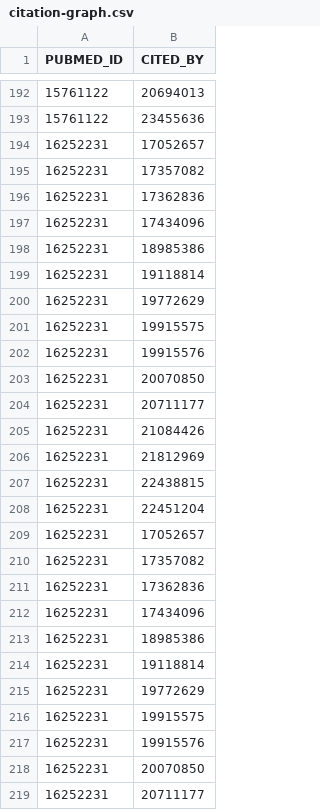
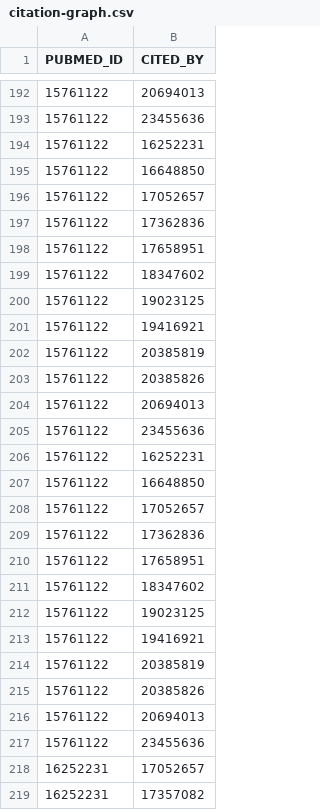
Before and after one commit to tburdett/gwas-analytics, a CSV file: citation-graph.csv, drawn as a sheet; only a part is shown, gaps mark what is left out; the shorter side is filled out with more unchanged rows; the diff covers the shown part only.

```diff
--- a/citation-graph.csv
+++ b/citation-graph.csv
@@ -193,2 +193,26 @@ PUBMED_ID	CITED_BY
 15761122	23455636
+15761122	16252231
+15761122	16648850
+15761122	17052657
+15761122	17362836
+15761122	17658951
+15761122	18347602
+15761122	19023125
+15761122	19416921
+15761122	20385819
+15761122	20385826
+15761122	20694013
+15761122	23455636
+15761122	16252231
+15761122	16648850
+15761122	17052657
+15761122	17362836
+15761122	17658951
+15761122	18347602
+15761122	19023125
+15761122	19416921
+15761122	20385819
+15761122	20385826
+15761122	20694013
+15761122	23455636
 16252231	17052657
```
Also changed, not shown: 34 removed rows elsewhere in this file, 1 other file.
